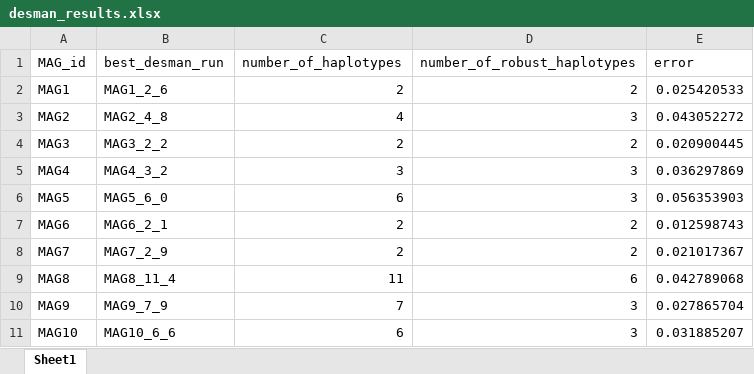
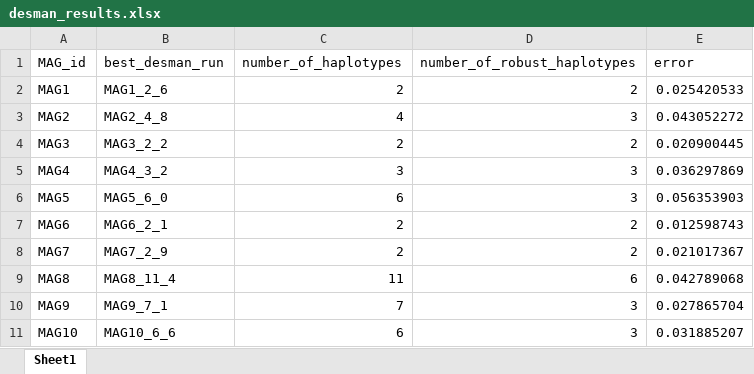
Before and after one commit to rprops/AEM_Props2020, an Excel workbook: DESMAN/DESMAN_other_MAGs/desman_results.xlsx, sheet Sheet1, drawn as a sheet; values as stored, in another font and other column widths than the file's, no borders; the diff names each change by its address in the sheet, - before the commit and + after, or states it on an @@ line.

Commit message:
fix best run MAG9

```diff
--- a/DESMAN/DESMAN_other_MAGs/desman_results.xlsx (sheet Sheet1)
+++ b/DESMAN/DESMAN_other_MAGs/desman_results.xlsx (sheet Sheet1)
-B10 (best_desman_run): MAG9_7_9
+B10 (best_desman_run): MAG9_7_1
```
Also changed, not shown: 22 other files.
